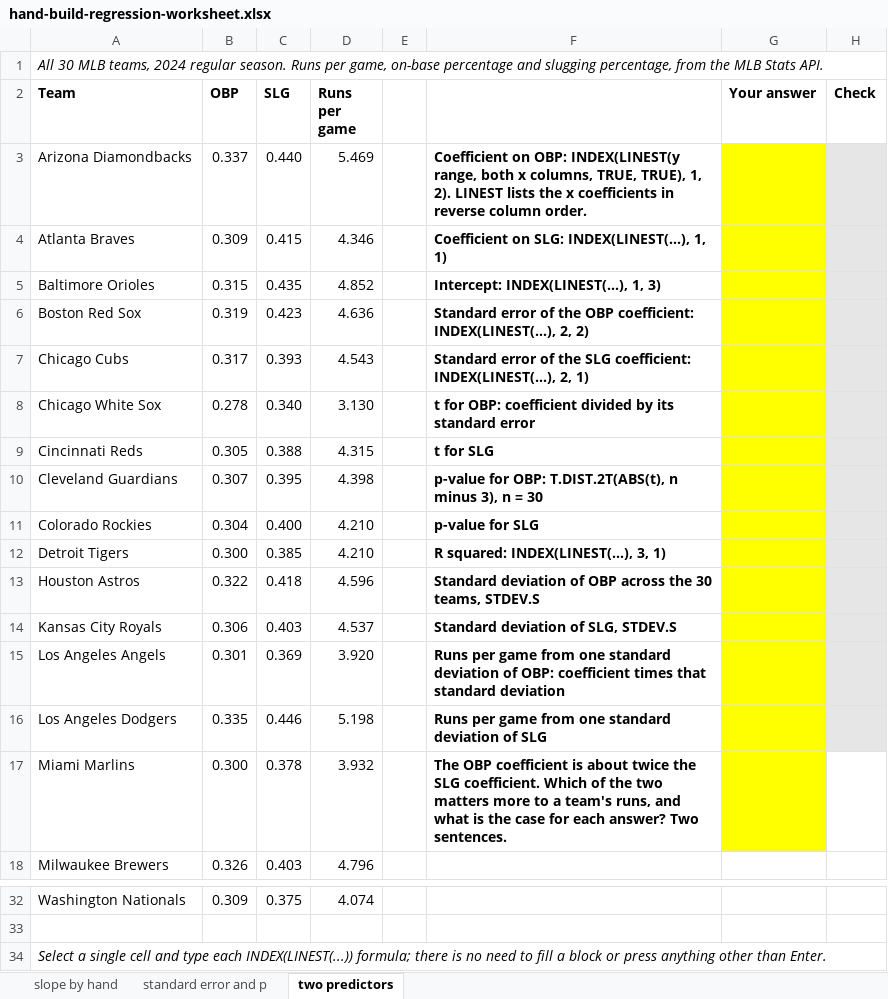
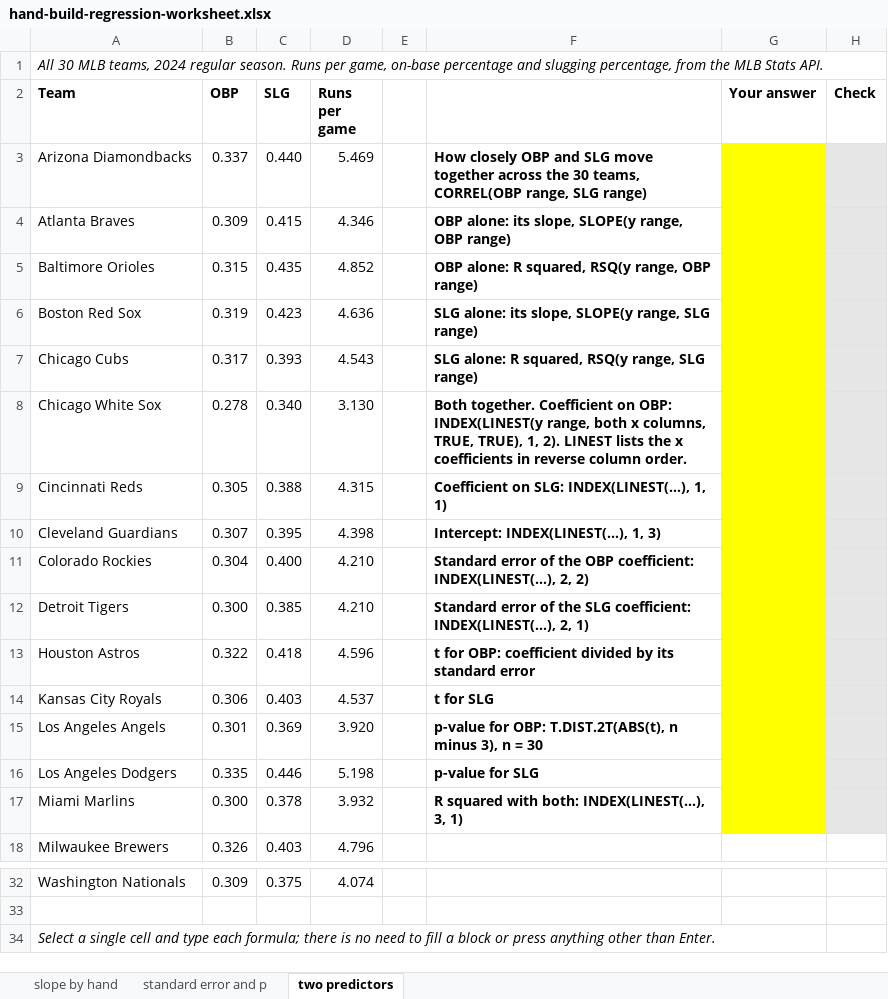
Before and after one commit to jackdav1/spax402-template, an Excel workbook: weeks/week05/data/hand-build-regression-worksheet.xlsx, sheet two predictors, drawn as a sheet; only a part is shown, gaps mark what is left out; values as stored, in another font and other column widths than the file's, no borders; conditional formats not drawn; the diff names each change by its address in the sheet, - before the commit and + after, or states it on an @@ line.

Commit message:
Week 5: turnover and two-predictor sheets, Brady brief, deadline data, worksheets refresh on /update

```diff
--- a/weeks/week05/data/hand-build-regression-worksheet.xlsx (sheet two predictors)
+++ b/weeks/week05/data/hand-build-regression-worksheet.xlsx (sheet two predictors)
-F3: Coefficient on OBP: INDEX(LINEST(y range, both x columns, TRUE, TRUE), 1, 2). LINEST lists the x coefficients in reverse column order.
+F3: How closely OBP and SLG move together across the 30 teams, CORREL(OBP range, SLG range)
-F4: Coefficient on SLG: INDEX(LINEST(...), 1, 1)
+F4: OBP alone: its slope, SLOPE(y range, OBP range)
-F5: Intercept: INDEX(LINEST(...), 1, 3)
+F5: OBP alone: R squared, RSQ(y range, OBP range)
-F6: Standard error of the OBP coefficient: INDEX(LINEST(...), 2, 2)
+F6: SLG alone: its slope, SLOPE(y range, SLG range)
-F7: Standard error of the SLG coefficient: INDEX(LINEST(...), 2, 1)
+F7: SLG alone: R squared, RSQ(y range, SLG range)
-F8: t for OBP: coefficient divided by its standard error
+F8: Both together. Coefficient on OBP: INDEX(LINEST(y range, both x columns, TRUE, TRUE), 1, 2). LINEST lists the x coefficients in reverse column order.
-F9: t for SLG
+F9: Coefficient on SLG: INDEX(LINEST(...), 1, 1)
-F10: p-value for OBP: T.DIST.2T(ABS(t), n minus 3), n = 30
+F10: Intercept: INDEX(LINEST(...), 1, 3)
-F11: p-value for SLG
+F11: Standard error of the OBP coefficient: INDEX(LINEST(...), 2, 2)
-F12: R squared: INDEX(LINEST(...), 3, 1)
+F12: Standard error of the SLG coefficient: INDEX(LINEST(...), 2, 1)
-F13: Standard deviation of OBP across the 30 teams, STDEV.S
+F13: t for OBP: coefficient divided by its standard error
-F14: Standard deviation of SLG, STDEV.S
+F14: t for SLG
-F15: Runs per game from one standard deviation of OBP: coefficient times that standard deviation
+F15: p-value for OBP: T.DIST.2T(ABS(t), n minus 3), n = 30
-F16: Runs per game from one standard deviation of SLG
+F16: p-value for SLG
-F17: The OBP coefficient is about twice the SLG coefficient. Which of the two matters more to a team's runs, and what is the case for each answer? Two sentences.
+F17: R squared with both: INDEX(LINEST(...), 3, 1)
-H17 fill: none
+H17 fill: #E7E6E6
-A34 (Team): …type each INDEX(LINEST(...)) formula; there…
+A34 (Team): …type each formula; there…
```
Also changed, not shown: sheet standard error and p, 8 other files.
